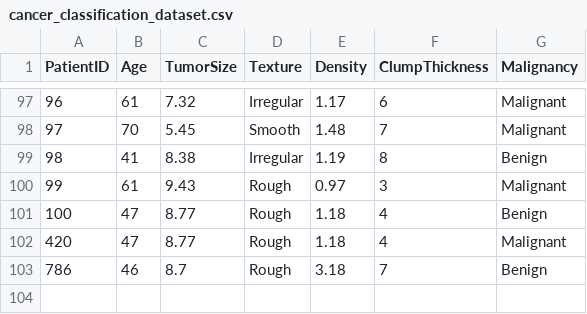
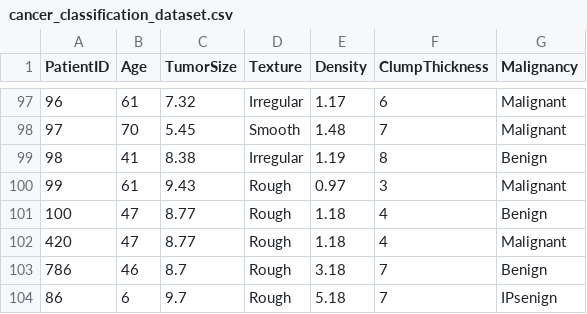
Before and after one commit to kabilramar/rvsbi, a CSV file: cancer_classification_dataset.csv, drawn as a sheet; only a part is shown, gaps mark what is left out.

Commit message:
Add new data entry for IPsenign classification

```diff
--- a/cancer_classification_dataset.csv
+++ b/cancer_classification_dataset.csv
@@ -103 +103,2 @@ PatientID,Age,TumorSize,Texture,Density,ClumpThickness,Malignancy
 786,46,8.7,Rough,3.18,7,Benign
+86,6,9.7,Rough,5.18,7,IPsenign
```
